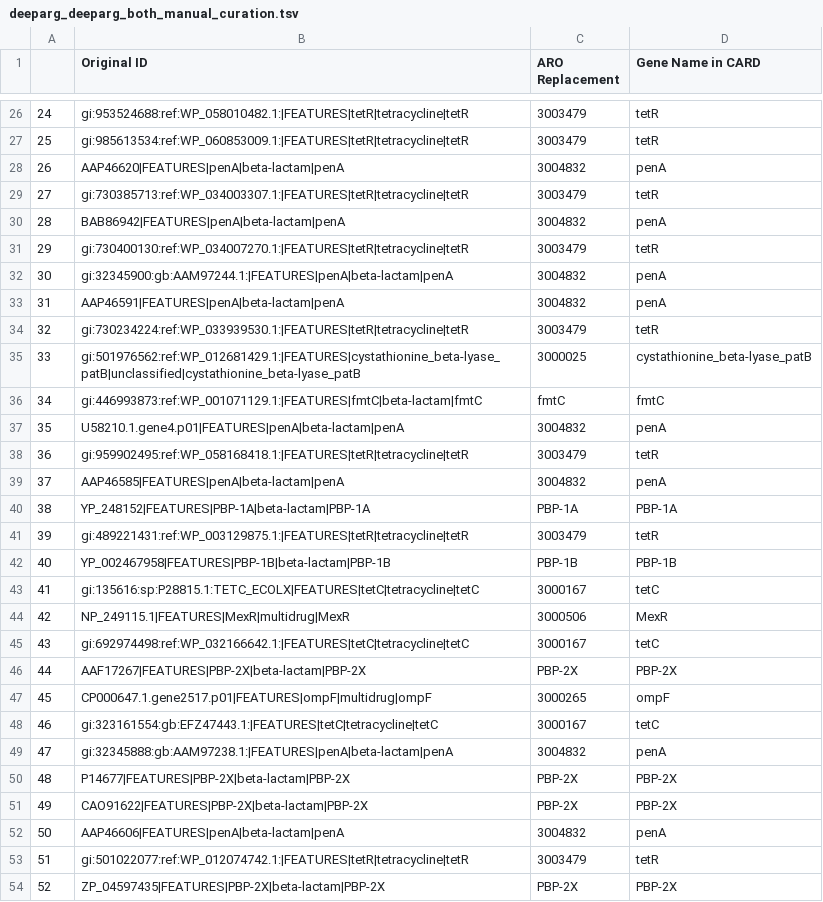
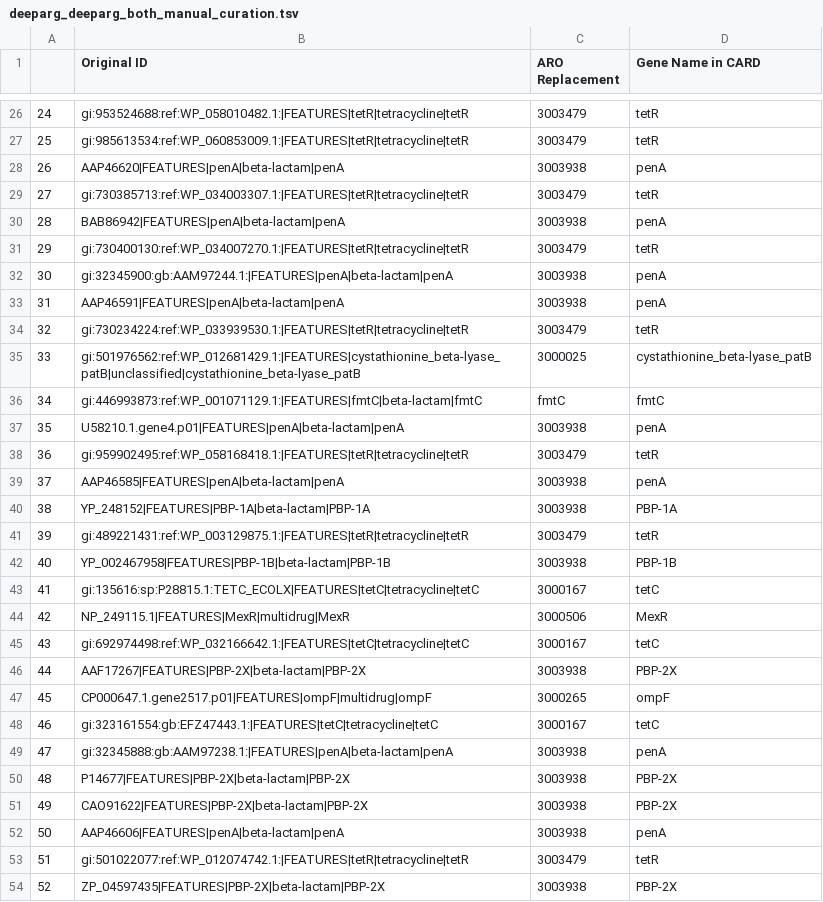
Before and after one commit to BigDataBiology/argNorm, a TSV file: argnorm/data/manual_curation/deeparg_deeparg_both_manual_curation.tsv, drawn as a sheet; only a part is shown, gaps mark what is left out; the diff covers the shown part only.

```diff
--- a/argnorm/data/manual_curation/deeparg_deeparg_both_manual_curation.tsv
+++ b/argnorm/data/manual_curation/deeparg_deeparg_both_manual_curation.tsv
@@ -27,8 +27,8 @@
 25	gi:985613534:ref:WP_060853009.1:|FEATURES|tetR|tetracycline|tetR	3003479	tetR
-26	AAP46620|FEATURES|penA|beta-lactam|penA	3004832	penA
+26	AAP46620|FEATURES|penA|beta-lactam|penA	3003938 	penA
 27	gi:730385713:ref:WP_034003307.1:|FEATURES|tetR|tetracycline|tetR	3003479	tetR
-28	BAB86942|FEATURES|penA|beta-lactam|penA	3004832	penA
+28	BAB86942|FEATURES|penA|beta-lactam|penA	3003938 	penA
 29	gi:730400130:ref:WP_034007270.1:|FEATURES|tetR|tetracycline|tetR	3003479	tetR
-30	gi:32345900:gb:AAM97244.1:|FEATURES|penA|beta-lactam|penA	3004832	penA
-31	AAP46591|FEATURES|penA|beta-lactam|penA	3004832	penA
+30	gi:32345900:gb:AAM97244.1:|FEATURES|penA|beta-lactam|penA	3003938 	penA
+31	AAP46591|FEATURES|penA|beta-lactam|penA	3003938 	penA
 32	gi:730234224:ref:WP_033939530.1:|FEATURES|tetR|tetracycline|tetR	3003479	tetR
@@ -36,8 +36,8 @@
 34	gi:446993873:ref:WP_001071129.1:|FEATURES|fmtC|beta-lactam|fmtC	fmtC	fmtC
-35	U58210.1.gene4.p01|FEATURES|penA|beta-lactam|penA	3004832	penA
+35	U58210.1.gene4.p01|FEATURES|penA|beta-lactam|penA	3003938 	penA
 36	gi:959902495:ref:WP_058168418.1:|FEATURES|tetR|tetracycline|tetR	3003479	tetR
-37	AAP46585|FEATURES|penA|beta-lactam|penA	3004832	penA
-38	YP_248152|FEATURES|PBP-1A|beta-lactam|PBP-1A	PBP-1A	PBP-1A
+37	AAP46585|FEATURES|penA|beta-lactam|penA	3003938 	penA
+38	YP_248152|FEATURES|PBP-1A|beta-lactam|PBP-1A	3003938 	PBP-1A
 39	gi:489221431:ref:WP_003129875.1:|FEATURES|tetR|tetracycline|tetR	3003479	tetR
-40	YP_002467958|FEATURES|PBP-1B|beta-lactam|PBP-1B	PBP-1B	PBP-1B
+40	YP_002467958|FEATURES|PBP-1B|beta-lactam|PBP-1B	3003938 	PBP-1B
 41	gi:135616:sp:P28815.1:TETC_ECOLX|FEATURES|tetC|tetracycline|tetC	3000167	tetC
@@ -45,10 +45,10 @@
 43	gi:692974498:ref:WP_032166642.1:|FEATURES|tetC|tetracycline|tetC	3000167	tetC
-44	AAF17267|FEATURES|PBP-2X|beta-lactam|PBP-2X	PBP-2X	PBP-2X
+44	AAF17267|FEATURES|PBP-2X|beta-lactam|PBP-2X	3003938 	PBP-2X
 45	CP000647.1.gene2517.p01|FEATURES|ompF|multidrug|ompF	3000265	ompF
 46	gi:323161554:gb:EFZ47443.1:|FEATURES|tetC|tetracycline|tetC	3000167	tetC
-47	gi:32345888:gb:AAM97238.1:|FEATURES|penA|beta-lactam|penA	3004832	penA
-48	P14677|FEATURES|PBP-2X|beta-lactam|PBP-2X	PBP-2X	PBP-2X
-49	CAO91622|FEATURES|PBP-2X|beta-lactam|PBP-2X	PBP-2X	PBP-2X
-50	AAP46606|FEATURES|penA|beta-lactam|penA	3004832	penA
+47	gi:32345888:gb:AAM97238.1:|FEATURES|penA|beta-lactam|penA	3003938 	penA
+48	P14677|FEATURES|PBP-2X|beta-lactam|PBP-2X	3003938 	PBP-2X
+49	CAO91622|FEATURES|PBP-2X|beta-lactam|PBP-2X	3003938 	PBP-2X
+50	AAP46606|FEATURES|penA|beta-lactam|penA	3003938 	penA
 51	gi:501022077:ref:WP_012074742.1:|FEATURES|tetR|tetracycline|tetR	3003479	tetR
-52	ZP_04597435|FEATURES|PBP-2X|beta-lactam|PBP-2X	PBP-2X	PBP-2X
+52	ZP_04597435|FEATURES|PBP-2X|beta-lactam|PBP-2X	3003938 	PBP-2X
```
Also changed, not shown: 118 edited cells elsewhere in this file, argnorm/data/manual_curation/abricate_argannot_both_manual_curation.tsv, argnorm/data/manual_curation/abricate_megares_both_manual_curation.tsv, 4 other files.
